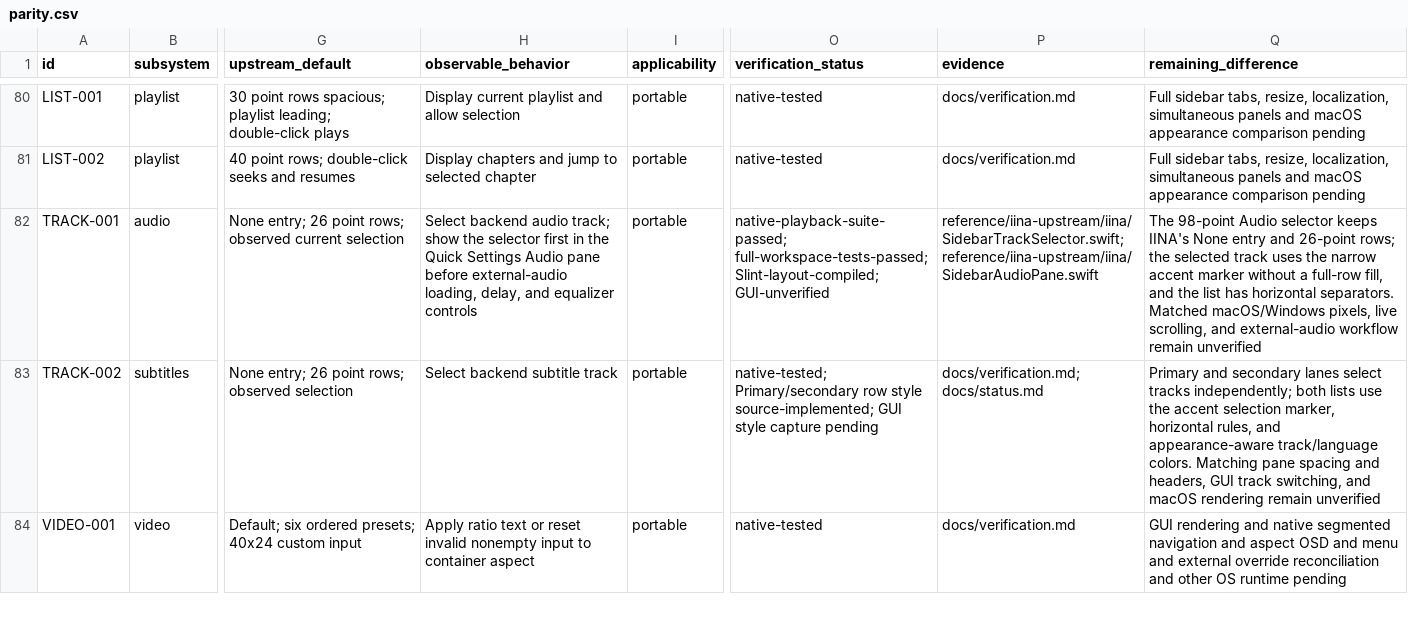
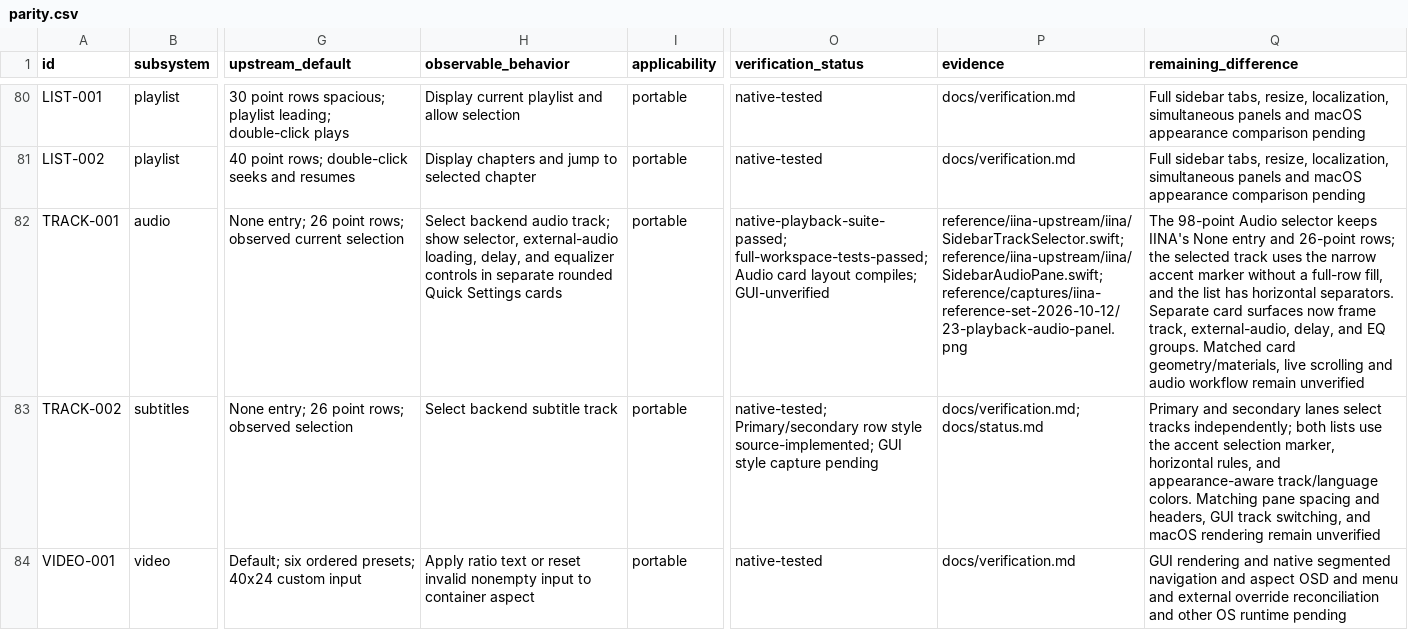
Before and after one commit to deminden/riina, a CSV file: docs/parity.csv, drawn as a sheet; only a part is shown, gaps mark what is left out; the diff names each change by its address in the sheet, - before the commit and + after, or states it on an @@ line.

Commit message:
feat: match audio quick settings cards

```diff
--- a/docs/parity.csv
+++ b/docs/parity.csv
-H82 (observable_behavior): …track; show the selector first in the Quick Settings Audio pane before external-audio loading, delay, and equalizer controls
+H82 (observable_behavior): …track; show selector, external-audio loading, delay, and equalizer controls in separate rounded Quick Settings cards
-O82 (verification_status): native-playback-suite-passed; full-workspace-tests-passed; Slint-layout-compiled; GUI-unverified
+O82 (verification_status): native-playback-suite-passed; full-workspace-tests-passed; Audio card layout compiles; GUI-unverified
-P82 (evidence): reference/iina-upstream/iina/SidebarTrackSelector.swift; reference/iina-upstream/iina/SidebarAudioPane.swift
+P82 (evidence): reference/iina-upstream/iina/SidebarTrackSelector.swift; reference/iina-upstream/iina/SidebarAudioPane.swift; reference/captures/iina-reference-set-2026-10-12/23-playback-audio-panel.png
-Q82 (remaining_difference): …horizontal separators. Matched macOS/Windows pixels, live scrolling, and external-audio workflow remain…
+Q82 (remaining_difference): …horizontal separators. Separate card surfaces now frame track, external-audio, delay, and EQ groups. Matched card geometry/materials, live scrolling and audio workflow remain…
```
Also changed, not shown: 3 other files.
